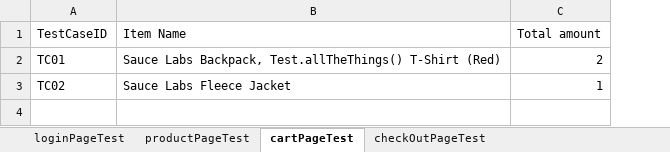
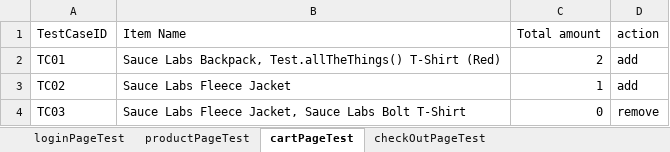
Before and after one commit to DuyPhan18/Selenium-testing-portfolio, an Excel workbook: data/test-data.xlsx, sheet cartPageTest, drawn as a sheet; values as stored, in another font and other column widths than the file's, no borders; the diff names each change by its address in the sheet, - before the commit and + after, or states it on an @@ line.

Commit message:
Update remove item in cartpagetest

```diff
--- a/data/test-data.xlsx (sheet cartPageTest)
+++ b/data/test-data.xlsx (sheet cartPageTest)
+column D (action), rows 2-3: add | add
+row 4: TC03 | Sauce Labs Fleece Jacket, Sauce Labs Bolt T-Shirt | 0 | remove
```
Also changed, not shown: sheet productPageTest, 5 other files.
